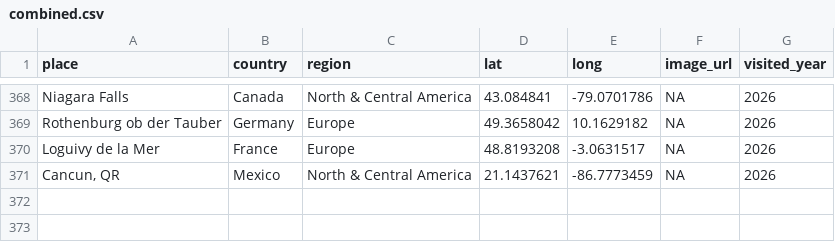
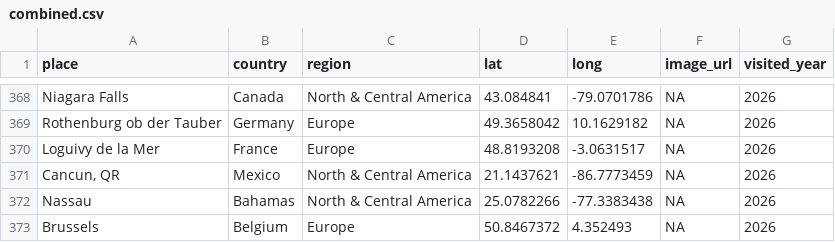
Before and after one commit to liamtk/liamtk.github.io, a CSV file: pages/pages-assets/places/combined.csv, drawn as a sheet; only a part is shown, gaps mark what is left out.

```diff
--- a/pages/pages-assets/places/combined.csv
+++ b/pages/pages-assets/places/combined.csv
@@ -371 +371,3 @@ Loguivy de la Mer,France,Europe,48.8193208,-3.0631517,NA,2026
 "Cancun, QR",Mexico,North & Central America,21.1437621,-86.7773459,NA,2026
+Nassau,Bahamas,North & Central America,25.0782266,-77.3383438,NA,2026
+Brussels,Belgium,Europe,50.8467372,4.352493,NA,2026
```
Also changed, not shown: 1 other file.
